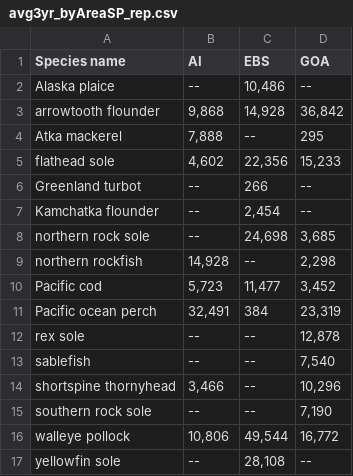
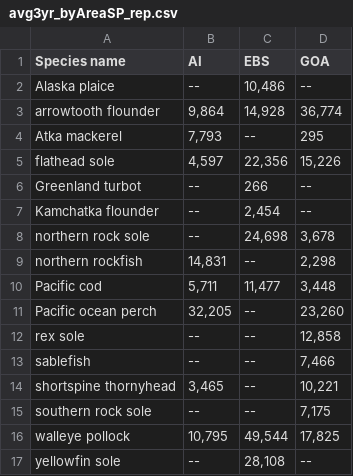
Before and after one commit to Jason-Conner-NOAA/swo-tech, a CSV file: tables/avg3yr_byAreaSP_rep.csv, drawn as a sheet.

```diff
--- a/tables/avg3yr_byAreaSP_rep.csv
+++ b/tables/avg3yr_byAreaSP_rep.csv
@@ -2,16 +2,16 @@ Species name,AI,EBS,GOA
 Alaska plaice,--,"10,486",--
-arrowtooth flounder,"9,868","14,928","36,842"
-Atka mackerel,"7,888",--,295
-flathead sole,"4,602","22,356","15,233"
+arrowtooth flounder,"9,864","14,928","36,774"
+Atka mackerel,"7,793",--,295
+flathead sole,"4,597","22,356","15,226"
 Greenland turbot,--,266,--
 Kamchatka flounder,--,"2,454",--
-northern rock sole,--,"24,698","3,685"
-northern rockfish,"14,928",--,"2,298"
-Pacific cod,"5,723","11,477","3,452"
-Pacific ocean perch,"32,491",384,"23,319"
-rex sole,--,--,"12,878"
-sablefish,--,--,"7,540"
-shortspine thornyhead,"3,466",--,"10,296"
-southern rock sole,--,--,"7,190"
-walleye pollock,"10,806","49,544","16,772"
+northern rock sole,--,"24,698","3,678"
+northern rockfish,"14,831",--,"2,298"
+Pacific cod,"5,711","11,477","3,448"
+Pacific ocean perch,"32,205",--,"23,260"
+rex sole,--,--,"12,858"
+sablefish,--,--,"7,466"
+shortspine thornyhead,"3,465",--,"10,221"
+southern rock sole,--,--,"7,175"
+walleye pollock,"10,795","49,544","17,825"
 yellowfin sole,--,"28,108",--
```
Also changed, not shown: tables/annLen_byAreaSpecies_rep.csv, tables/ss_saved_all.csv, 7 other files.
